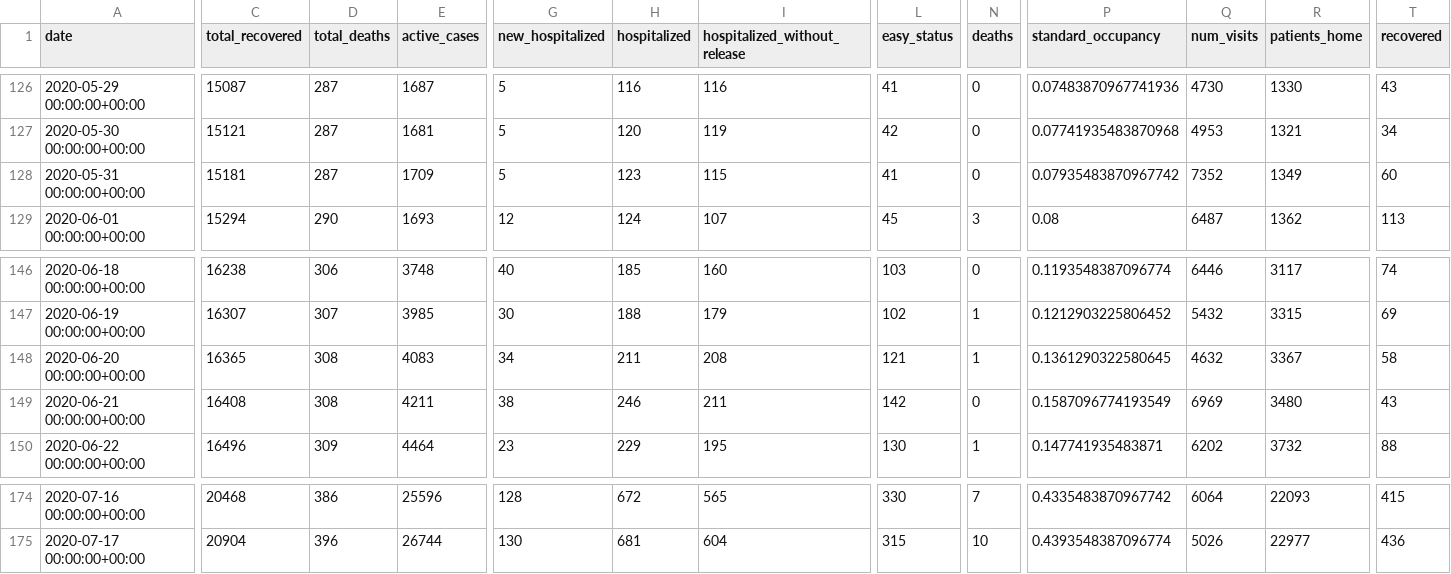
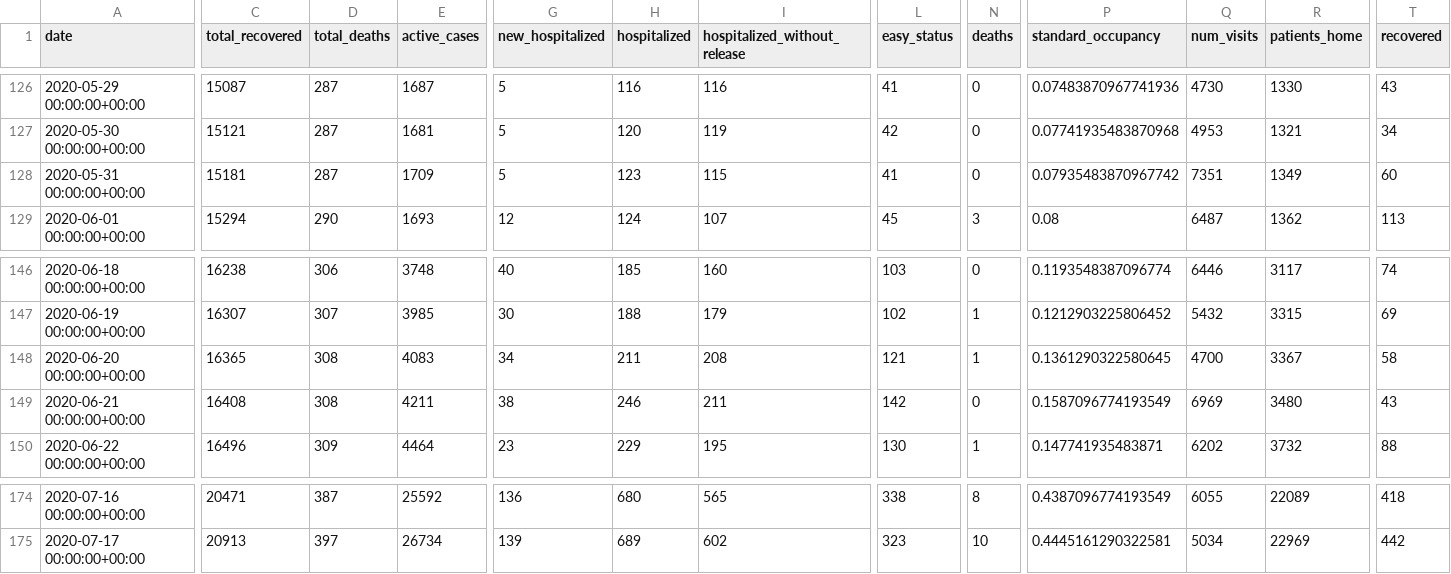
Before and after one commit to sapir/more-israel-covid19-data, a CSV file: israel-covid19-data-by-date.csv, drawn as a sheet; only a part is shown, gaps mark what is left out; the diff covers the shown part only; the diff names each change by its address in the sheet, - before the commit and + after, or states it on an @@ line.

```diff
--- a/israel-covid19-data-by-date.csv
+++ b/israel-covid19-data-by-date.csv
-Q128 (num_visits): 7352
+Q128 (num_visits): 7351
-Q148 (num_visits): 4632
+Q148 (num_visits): 4700
-C174 (total_recovered): 20468
+C174 (total_recovered): 20471
-D174 (total_deaths): 386
+D174 (total_deaths): 387
-E174 (active_cases): 25596
+E174 (active_cases): 25592
-G174 (new_hospitalized): 128
+G174 (new_hospitalized): 136
-H174 (hospitalized): 672
+H174 (hospitalized): 680
-L174 (easy_status): 330
+L174 (easy_status): 338
-N174 (deaths): 7
+N174 (deaths): 8
-P174 (standard_occupancy): 0.4335483870967742
+P174 (standard_occupancy): 0.4387096774193549
-Q174 (num_visits): 6064
+Q174 (num_visits): 6055
-R174 (patients_home): 22093
+R174 (patients_home): 22089
-T174 (recovered): 415
+T174 (recovered): 418
-C175 (total_recovered): 20904
+C175 (total_recovered): 20913
-D175 (total_deaths): 396
+D175 (total_deaths): 397
-E175 (active_cases): 26744
+E175 (active_cases): 26734
-G175 (new_hospitalized): 130
+G175 (new_hospitalized): 139
-H175 (hospitalized): 681
+H175 (hospitalized): 689
-I175 (hospitalized_without_release): 604
+I175 (hospitalized_without_release): 602
-L175 (easy_status): 315
+L175 (easy_status): 323
-P175 (standard_occupancy): 0.4393548387096774
+P175 (standard_occupancy): 0.4445161290322581
-Q175 (num_visits): 5026
+Q175 (num_visits): 5034
-R175 (patients_home): 22977
+R175 (patients_home): 22969
-T175 (recovered): 436
+T175 (recovered): 442
```
Also changed, not shown: 1 added row and 47 edited cells elsewhere in this file.
